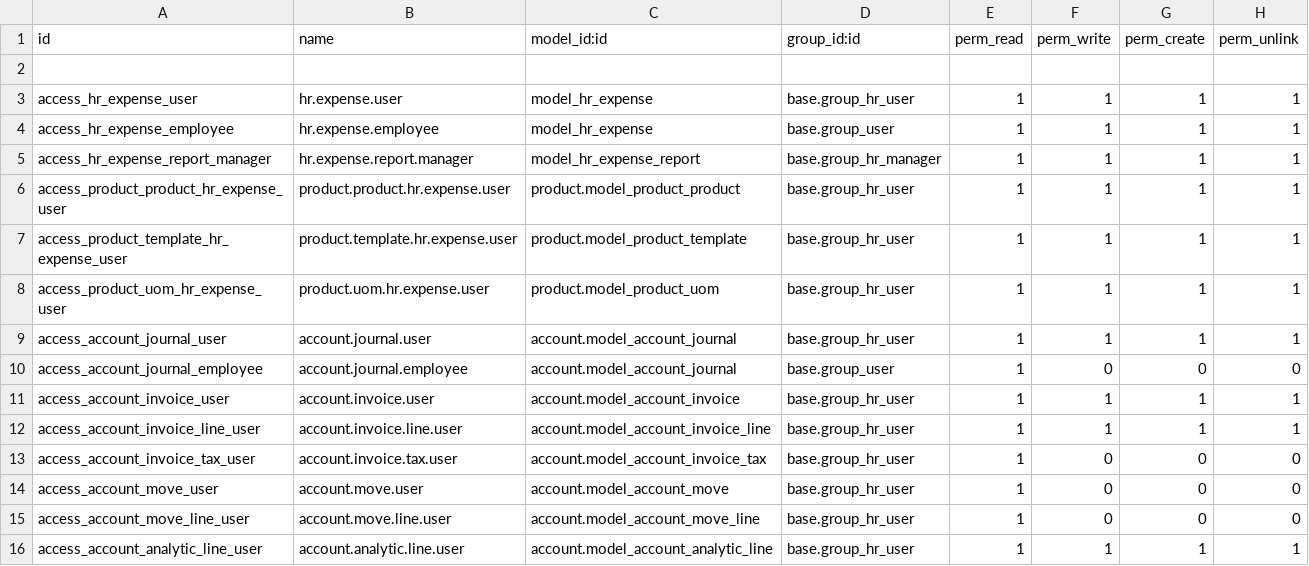
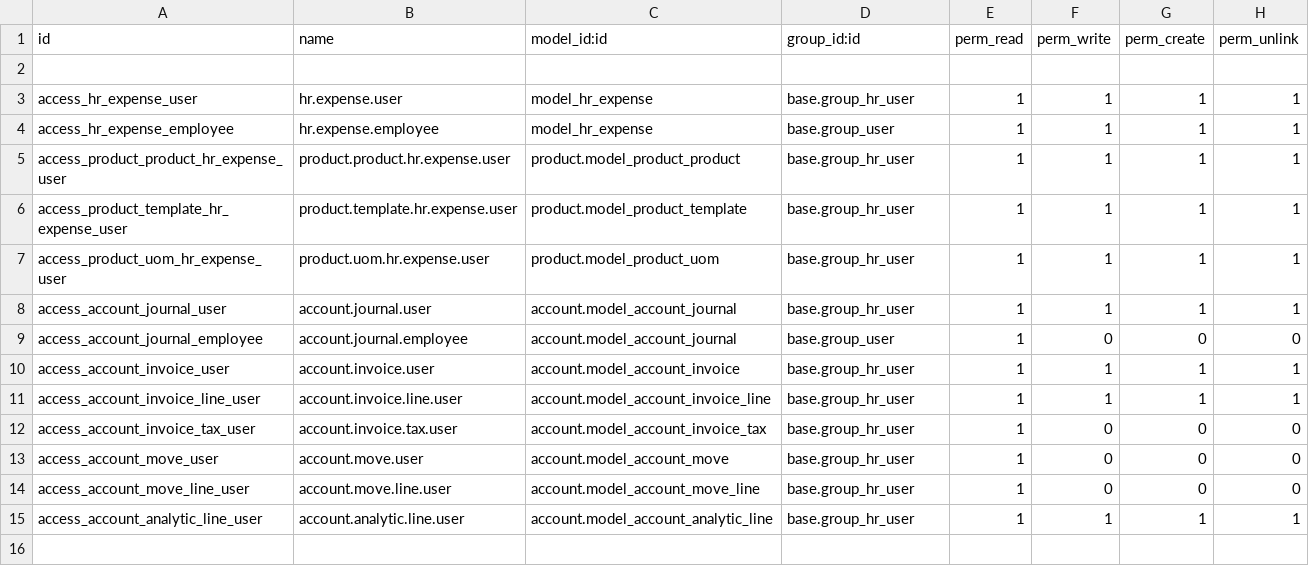
Before and after one commit to cogitoweb/OCB, a CSV file: addons/hr_expense/security/ir.model.access.csv, drawn as a sheet.

Commit message:
[FIX] removed old security rule

```diff
--- a/addons/hr_expense/security/ir.model.access.csv
+++ b/addons/hr_expense/security/ir.model.access.csv
@@ -4,3 +4,2 @@ access_hr_expense_user,hr.expense.user,model_hr_expense,base.group_hr_user,1,1,1
 access_hr_expense_employee,hr.expense.employee,model_hr_expense,base.group_user,1,1,1,1
-access_hr_expense_report_manager,hr.expense.report.manager,model_hr_expense_report,base.group_hr_manager,1,1,1,1
 access_product_product_hr_expense_user,product.product.hr.expense.user,product.model_product_product,base.group_hr_user,1,1,1,1
```
